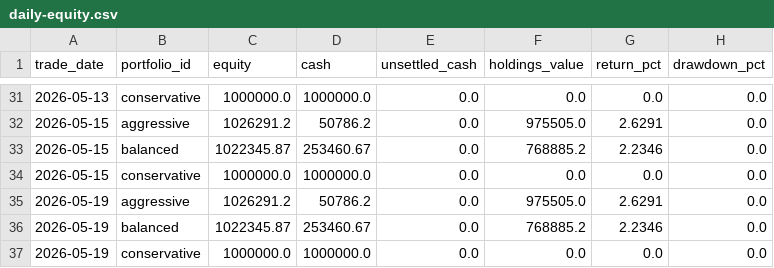
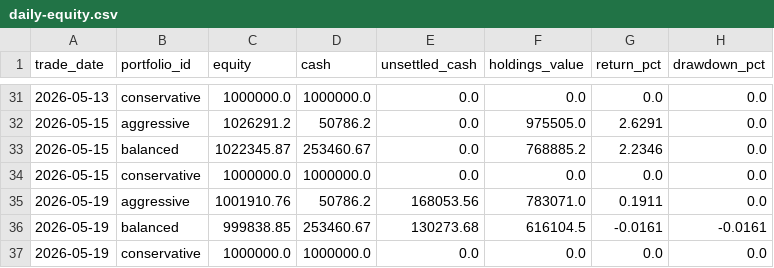
Before and after one commit to show940125/tw-sector-screener, a CSV file: archive/20260519/daily-equity.csv, drawn as a sheet; only a part is shown, gaps mark what is left out.

```diff
--- a/archive/20260519/daily-equity.csv
+++ b/archive/20260519/daily-equity.csv
@@ -34,4 +34,4 @@
 2026-05-15,conservative,1000000.0,1000000.0,0.0,0.0,0.0,0.0
-2026-05-19,aggressive,1026291.2,50786.2,0.0,975505.0,2.6291,0.0
-2026-05-19,balanced,1022345.87,253460.67,0.0,768885.2,2.2346,0.0
+2026-05-19,aggressive,1001910.76,50786.2,168053.56,783071.0,0.1911,0.0
+2026-05-19,balanced,999838.85,253460.67,130273.68,616104.5,-0.0161,-0.0161
 2026-05-19,conservative,1000000.0,1000000.0,0.0,0.0,0.0,0.0
```
Also changed, not shown: latest/daily-equity.csv, 6 other files.
